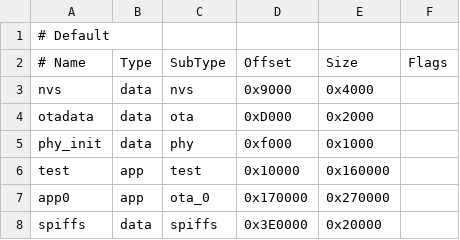
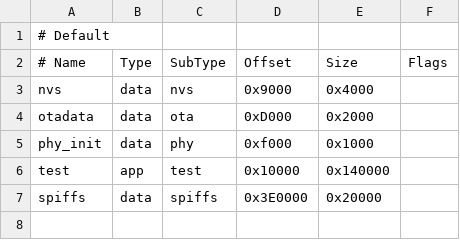
Before and after one commit to bmorcelli/Launcher, a CSV file: support_files/custom_4Mb.csv, drawn as a sheet.

```diff
--- a/support_files/custom_4Mb.csv
+++ b/support_files/custom_4Mb.csv
@@ -5,4 +5,3 @@ otadata,  data, ota,     0xD000,   0x2000,
 phy_init, data, phy,     0xf000,   0x1000,
-test,     app,  test,    0x10000,  0x160000,
-app0,     app,  ota_0,   0x170000, 0x270000,
+test,     app,  test,    0x10000,  0x140000,
 spiffs,   data, spiffs,  0x3E0000, 0x20000,
```
Also changed, not shown: support_files/custom_16Mb.csv, support_files/custom_4Mb_noOta.csv, 30 other files.
